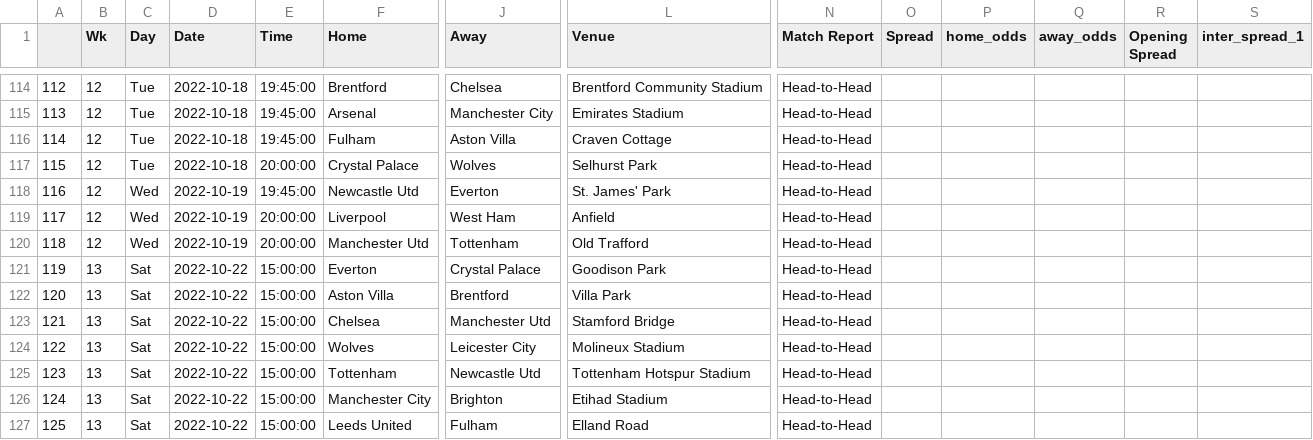
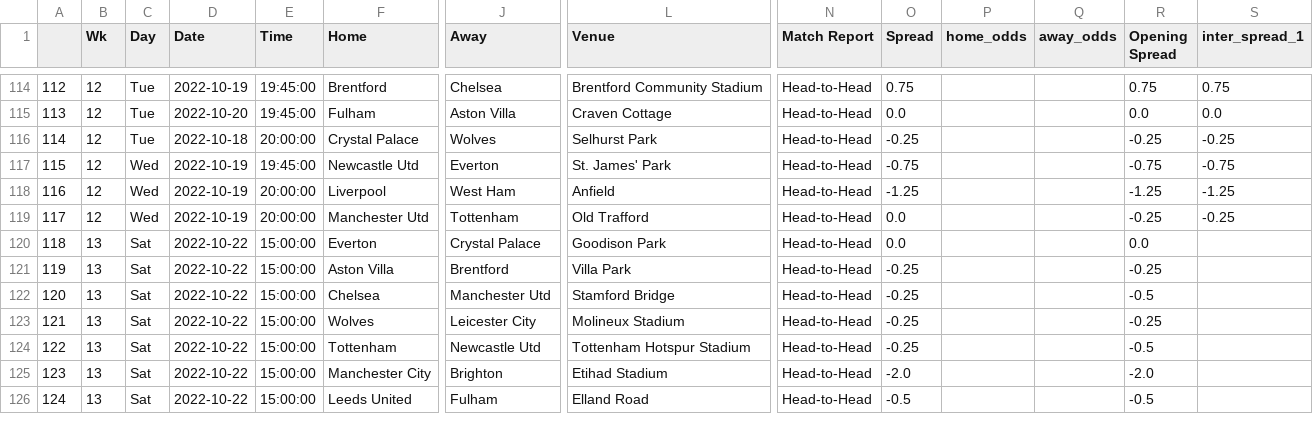
Before and after one commit to ZeNoonan/premier_league, a CSV file: premier_league_odds_2022_2023.csv, drawn as a sheet; only a part is shown, gaps mark what is left out; removed rows and columns are numbered as before the commit, all else as after; rows hold the shown columns only; the diff covers the shown part only; the diff names each change by its address in the sheet, - before the commit and + after, or states it on an @@ line.

```diff
--- a/premier_league_odds_2022_2023.csv
+++ b/premier_league_odds_2022_2023.csv
-D114 (Date): 2022-10-18
+D114 (Date): 2022-10-19
-O114 (Spread): (empty)
+O114 (Spread): 0.75
-R114 (Opening Spread): (empty)
+R114 (Opening Spread): 0.75
-S114 (inter_spread_1): (empty)
+S114 (inter_spread_1): 0.75
-row 115: 113 | 12 | Tue | 2022-10-18 | 19:45:00 | Arsenal | Manchester City | Emirates Stadium | Head-to-Head
@@ column A renumbered from row 115 down @@
-D115 (Date): 2022-10-18
+D115 (Date): 2022-10-20
-O115 (Spread): (empty)
+O115 (Spread): 0.0
-R115 (Opening Spread): (empty)
+R115 (Opening Spread): 0.0
-S115 (inter_spread_1): (empty)
+S115 (inter_spread_1): 0.0
-O116 (Spread): (empty)
+O116 (Spread): -0.25
-R116 (Opening Spread): (empty)
+R116 (Opening Spread): -0.25
-S116 (inter_spread_1): (empty)
+S116 (inter_spread_1): -0.25
-O117 (Spread): (empty)
+O117 (Spread): -0.75
-R117 (Opening Spread): (empty)
+R117 (Opening Spread): -0.75
-S117 (inter_spread_1): (empty)
+S117 (inter_spread_1): -0.75
-O118 (Spread): (empty)
+O118 (Spread): -1.25
-R118 (Opening Spread): (empty)
+R118 (Opening Spread): -1.25
-S118 (inter_spread_1): (empty)
+S118 (inter_spread_1): -1.25
-O119:O120 (Spread): (empty)
+O119:O120 (Spread): 0.0
-R119 (Opening Spread): (empty)
+R119 (Opening Spread): -0.25
-S119 (inter_spread_1): (empty)
+S119 (inter_spread_1): -0.25
-R120 (Opening Spread): (empty)
+R120 (Opening Spread): 0.0
-O121:O124 (Spread): (empty)
+O121:O124 (Spread): -0.25
-R121 (Opening Spread): (empty)
+R121 (Opening Spread): -0.25
-R122 (Opening Spread): (empty)
+R122 (Opening Spread): -0.5
-R123 (Opening Spread): (empty)
+R123 (Opening Spread): -0.25
-R124 (Opening Spread): (empty)
+R124 (Opening Spread): -0.5
-O125 (Spread): (empty)
+O125 (Spread): -2.0
-R125 (Opening Spread): (empty)
+R125 (Opening Spread): -2.0
-O126 (Spread): (empty)
+O126 (Spread): -0.5
-R126 (Opening Spread): (empty)
+R126 (Opening Spread): -0.5
```
Also changed, not shown: 90 edited cells elsewhere in this file, 1 other file.
